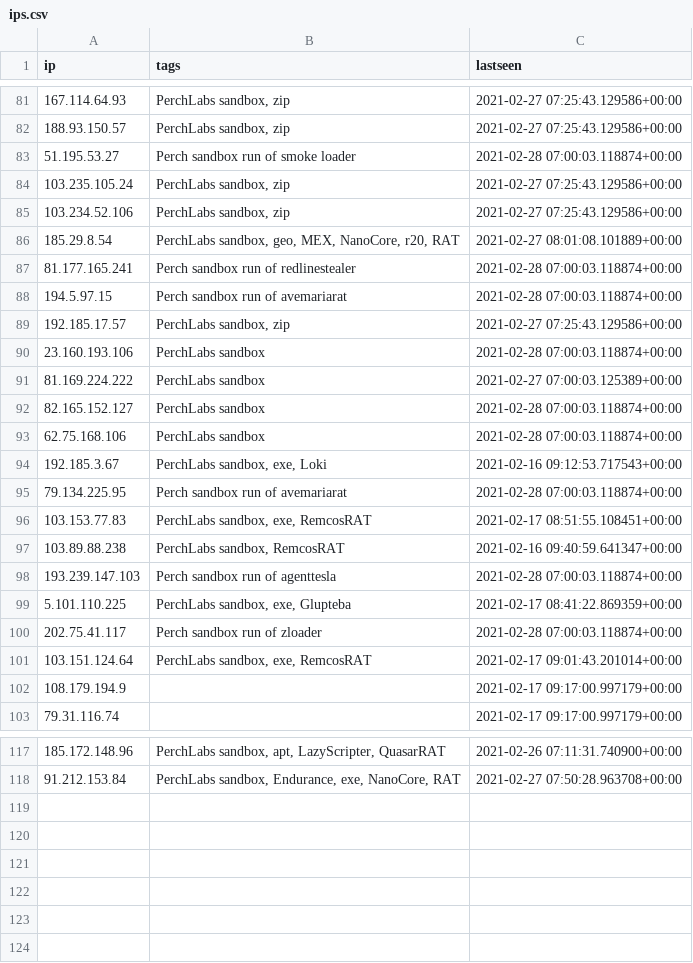
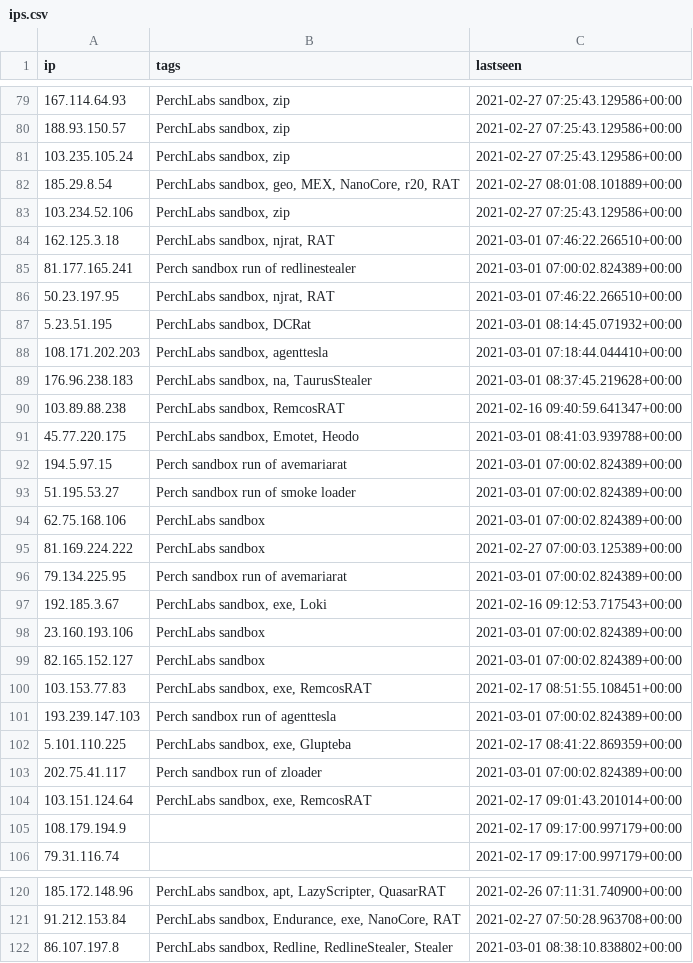
Before and after one commit to PerchSecurity/PerchLabs, a CSV file: ips.csv, drawn as a sheet; only a part is shown, gaps mark what is left out; the diff covers the shown part only.

```diff
--- a/ips.csv
+++ b/ips.csv
@@ -82,20 +80,25 @@
 "188.93.150.57","PerchLabs sandbox, zip","2021-02-27 07:25:43.129586+00:00"
-"51.195.53.27","Perch sandbox run of smoke loader","2021-02-28 07:00:03.118874+00:00"
 "103.235.105.24","PerchLabs sandbox, zip","2021-02-27 07:25:43.129586+00:00"
+"185.29.8.54","PerchLabs sandbox, geo, MEX, NanoCore, r20, RAT","2021-02-27 08:01:08.101889+00:00"
 "103.234.52.106","PerchLabs sandbox, zip","2021-02-27 07:25:43.129586+00:00"
-"185.29.8.54","PerchLabs sandbox, geo, MEX, NanoCore, r20, RAT","2021-02-27 08:01:08.101889+00:00"
-"81.177.165.241","Perch sandbox run of redlinestealer","2021-02-28 07:00:03.118874+00:00"
-"194.5.97.15","Perch sandbox run of avemariarat","2021-02-28 07:00:03.118874+00:00"
-"192.185.17.57","PerchLabs sandbox, zip","2021-02-27 07:25:43.129586+00:00"
-"23.160.193.106","PerchLabs sandbox","2021-02-28 07:00:03.118874+00:00"
+"162.125.3.18","PerchLabs sandbox, njrat, RAT","2021-03-01 07:46:22.266510+00:00"
+"81.177.165.241","Perch sandbox run of redlinestealer","2021-03-01 07:00:02.824389+00:00"
+"50.23.197.95","PerchLabs sandbox, njrat, RAT","2021-03-01 07:46:22.266510+00:00"
+"5.23.51.195","PerchLabs sandbox, DCRat","2021-03-01 08:14:45.071932+00:00"
+"108.171.202.203","PerchLabs sandbox, agenttesla","2021-03-01 07:18:44.044410+00:00"
+"176.96.238.183","PerchLabs sandbox, na, TaurusStealer","2021-03-01 08:37:45.219628+00:00"
+"103.89.88.238","PerchLabs sandbox, RemcosRAT","2021-02-16 09:40:59.641347+00:00"
+"45.77.220.175","PerchLabs sandbox, Emotet, Heodo","2021-03-01 08:41:03.939788+00:00"
+"194.5.97.15","Perch sandbox run of avemariarat","2021-03-01 07:00:02.824389+00:00"
+"51.195.53.27","Perch sandbox run of smoke loader","2021-03-01 07:00:02.824389+00:00"
+"62.75.168.106","PerchLabs sandbox","2021-03-01 07:00:02.824389+00:00"
 "81.169.224.222","PerchLabs sandbox","2021-02-27 07:00:03.125389+00:00"
-"82.165.152.127","PerchLabs sandbox","2021-02-28 07:00:03.118874+00:00"
-"62.75.168.106","PerchLabs sandbox","2021-02-28 07:00:03.118874+00:00"
+"79.134.225.95","Perch sandbox run of avemariarat","2021-03-01 07:00:02.824389+00:00"
 "192.185.3.67","PerchLabs sandbox, exe, Loki","2021-02-16 09:12:53.717543+00:00"
-"79.134.225.95","Perch sandbox run of avemariarat","2021-02-28 07:00:03.118874+00:00"
+"23.160.193.106","PerchLabs sandbox","2021-03-01 07:00:02.824389+00:00"
+"82.165.152.127","PerchLabs sandbox","2021-03-01 07:00:02.824389+00:00"
 "103.153.77.83","PerchLabs sandbox, exe, RemcosRAT","2021-02-17 08:51:55.108451+00:00"
-"103.89.88.238","PerchLabs sandbox, RemcosRAT","2021-02-16 09:40:59.641347+00:00"
-"193.239.147.103","Perch sandbox run of agenttesla","2021-02-28 07:00:03.118874+00:00"
+"193.239.147.103","Perch sandbox run of agenttesla","2021-03-01 07:00:02.824389+00:00"
 "5.101.110.225","PerchLabs sandbox, exe, Glupteba","2021-02-17 08:41:22.869359+00:00"
-"202.75.41.117","Perch sandbox run of zloader","2021-02-28 07:00:03.118874+00:00"
+"202.75.41.117","Perch sandbox run of zloader","2021-03-01 07:00:02.824389+00:00"
 "103.151.124.64","PerchLabs sandbox, exe, RemcosRAT","2021-02-17 09:01:43.201014+00:00"
@@ -118 +121,2 @@
 "91.212.153.84","PerchLabs sandbox, Endurance, exe, NanoCore, RAT","2021-02-27 07:50:28.963708+00:00"
+"86.107.197.8","PerchLabs sandbox, Redline, RedlineStealer, Stealer","2021-03-01 08:38:10.838802+00:00"
```
Also changed, not shown: 2 added rows, 5 removed rows, 21 moved rows and 1 edited cell elsewhere in this file, domains.csv, 1 other file.
